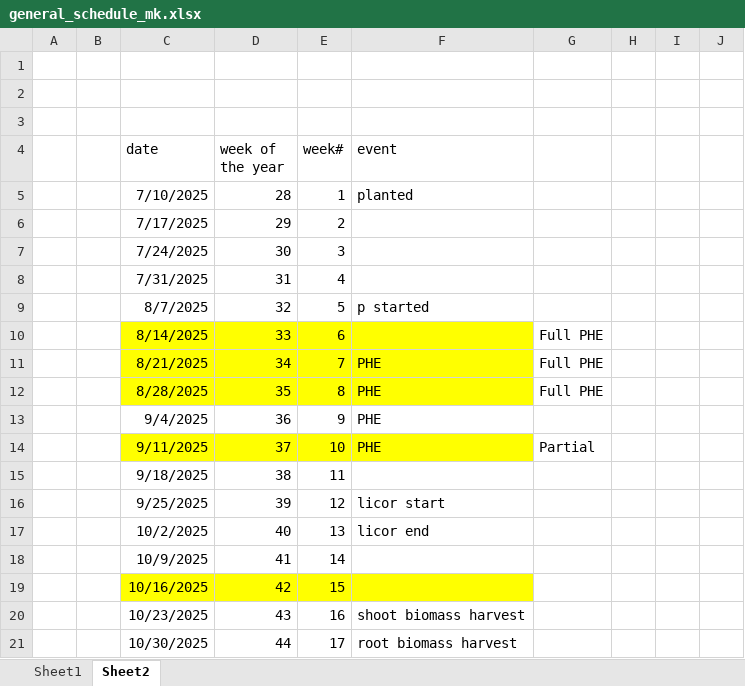
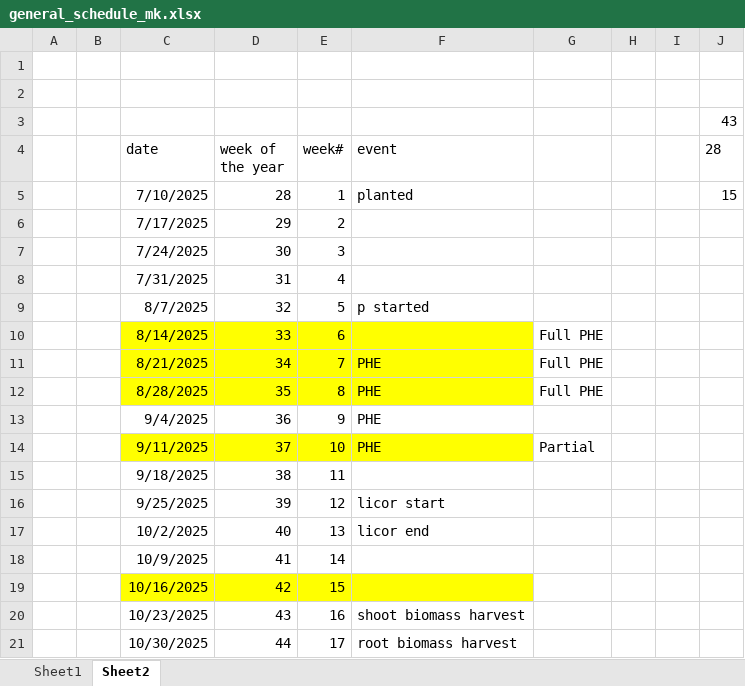
Before and after one commit to Monikell/2025_g34p, an Excel workbook: logs/general_schedule_mk.xlsx, sheet Sheet2, drawn as a sheet; values as stored, in another font and other column widths than the file's, no borders; the diff names each change by its address in the sheet, - before the commit and + after, or states it on an @@ line.

Commit message:
schedule update

```diff
--- a/logs/general_schedule_mk.xlsx (sheet Sheet2)
+++ b/logs/general_schedule_mk.xlsx (sheet Sheet2)
-J3 (28): (empty)
+J3 (28): 43
-J4: (empty)
+J4: 28
-J5 (28): (empty)
+J5 (28): 15
```
Also changed, not shown: 1 other file.
